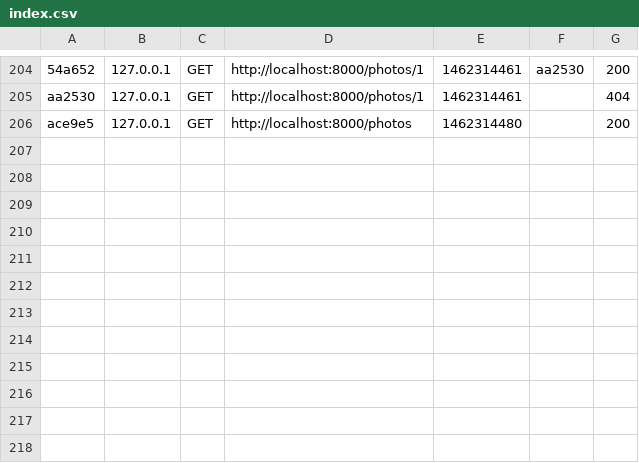
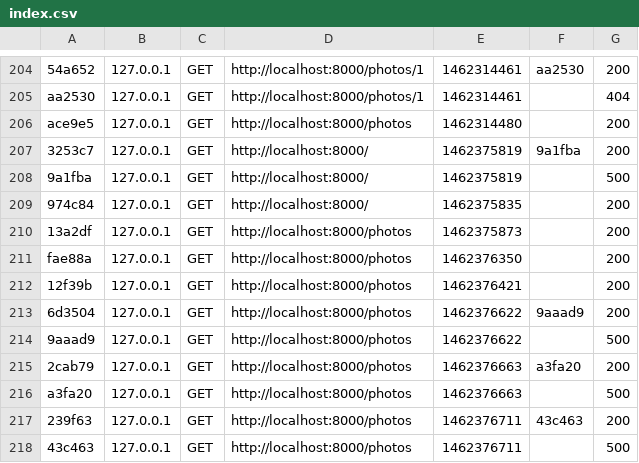
Before and after one commit to bl4ckeagle/GianJack, a CSV file: var/cache/dev/profiler/index.csv, drawn as a sheet; only a part is shown, gaps mark what is left out.

```diff
--- a/var/cache/dev/profiler/index.csv
+++ b/var/cache/dev/profiler/index.csv
@@ -206 +206,13 @@ aa2530,127.0.0.1,GET,http://localhost:8000/photos/1,1462314461,,404
 ace9e5,127.0.0.1,GET,http://localhost:8000/photos,1462314480,,200
+3253c7,127.0.0.1,GET,http://localhost:8000/,1462375819,9a1fba,200
+9a1fba,127.0.0.1,GET,http://localhost:8000/,1462375819,,500
+974c84,127.0.0.1,GET,http://localhost:8000/,1462375835,,200
+13a2df,127.0.0.1,GET,http://localhost:8000/photos,1462375873,,200
+fae88a,127.0.0.1,GET,http://localhost:8000/photos,1462376350,,200
+12f39b,127.0.0.1,GET,http://localhost:8000/photos,1462376421,,200
+6d3504,127.0.0.1,GET,http://localhost:8000/photos,1462376622,9aaad9,200
+9aaad9,127.0.0.1,GET,http://localhost:8000/photos,1462376622,,500
+2cab79,127.0.0.1,GET,http://localhost:8000/photos,1462376663,a3fa20,200
+a3fa20,127.0.0.1,GET,http://localhost:8000/photos,1462376663,,500
+239f63,127.0.0.1,GET,http://localhost:8000/photos,1462376711,43c463,200
+43c463,127.0.0.1,GET,http://localhost:8000/photos,1462376711,,500
```
Also changed, not shown: 6 other files.
